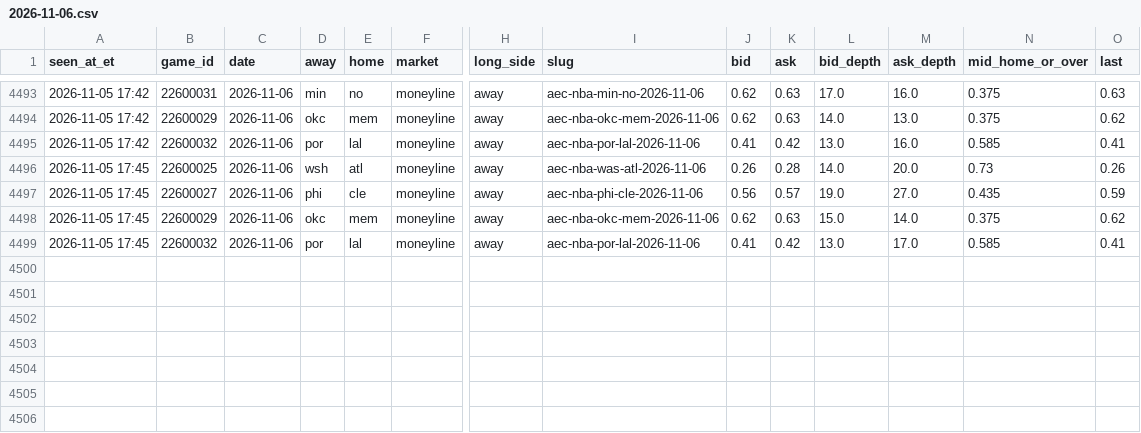
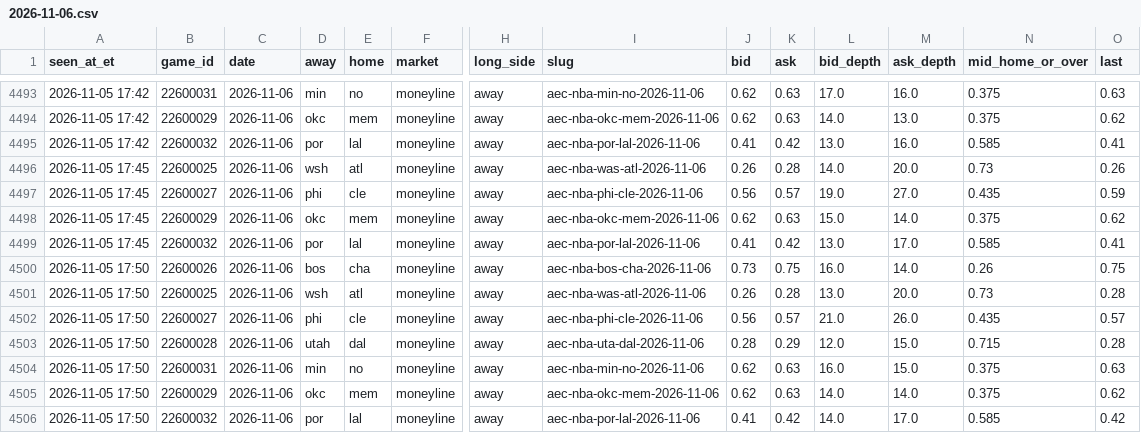
Before and after one commit to JeffreyD24/nba-mixed-model, a CSV file: research/polymarket/2026-11-06.csv, drawn as a sheet; only a part is shown, gaps mark what is left out; rows hold the shown columns only; the diff names each change by its address in the sheet, - before the commit and + after, or states it on an @@ line.

```diff
--- a/research/polymarket/2026-11-06.csv
+++ b/research/polymarket/2026-11-06.csv
+row 4500: 2026-11-05 17:50 | 22600026 | 2026-11-06 | bos | cha | moneyline | away | aec-nba-bos-cha-2026-11-06 | 0.73 | 0.75 | 16.0 | 14.0 | 0.26 | 0.75
+row 4501: 2026-11-05 17:50 | 22600025 | 2026-11-06 | wsh | atl | moneyline | away | aec-nba-was-atl-2026-11-06 | 0.26 | 0.28 | 13.0 | 20.0 | 0.73 | 0.28
+row 4502: 2026-11-05 17:50 | 22600027 | 2026-11-06 | phi | cle | moneyline | away | aec-nba-phi-cle-2026-11-06 | 0.56 | 0.57 | 21.0 | 26.0 | 0.435 | 0.57
+row 4503: 2026-11-05 17:50 | 22600028 | 2026-11-06 | utah | dal | moneyline | away | aec-nba-uta-dal-2026-11-06 | 0.28 | 0.29 | 12.0 | 15.0 | 0.715 | 0.28
+row 4504: 2026-11-05 17:50 | 22600031 | 2026-11-06 | min | no | moneyline | away | aec-nba-min-no-2026-11-06 | 0.62 | 0.63 | 16.0 | 15.0 | 0.375 | 0.63
+row 4505: 2026-11-05 17:50 | 22600029 | 2026-11-06 | okc | mem | moneyline | away | aec-nba-okc-mem-2026-11-06 | 0.62 | 0.63 | 14.0 | 14.0 | 0.375 | 0.62
+row 4506: 2026-11-05 17:50 | 22600032 | 2026-11-06 | por | lal | moneyline | away | aec-nba-por-lal-2026-11-06 | 0.41 | 0.42 | 14.0 | 17.0 | 0.585 | 0.42
```
Also changed, not shown: research/polymarket/book_2026-11-07.csv, research/polymarket/book_2026-11-08.csv, 24 other files.
